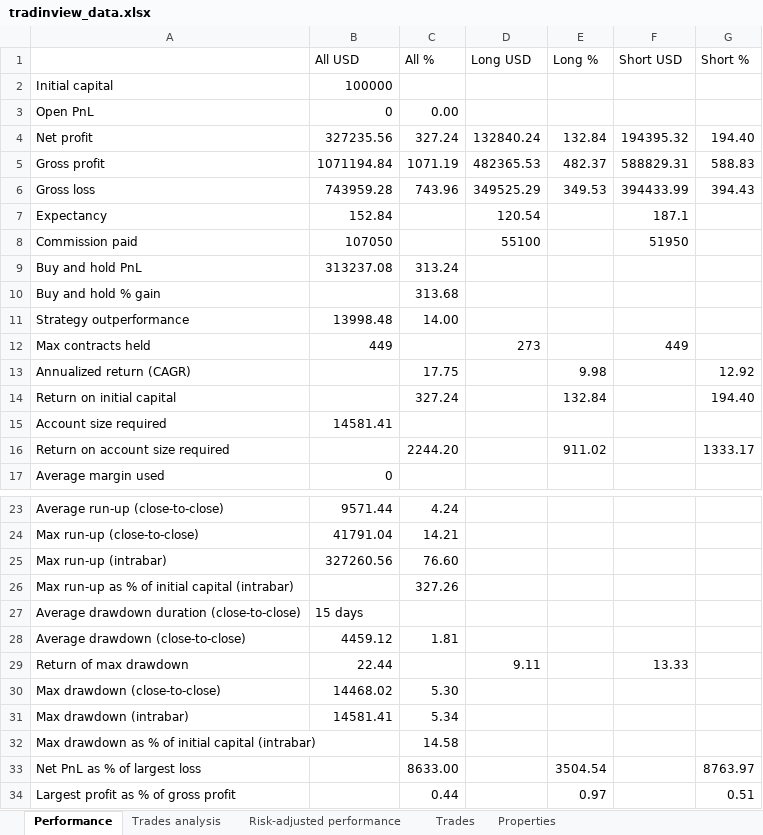
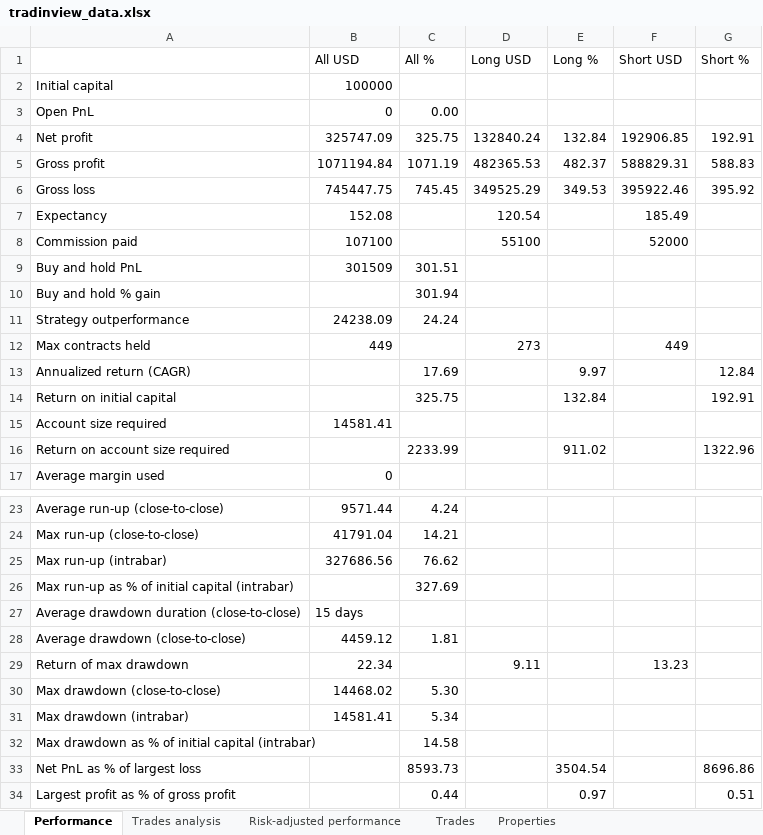
Before and after one commit to andreirusen/TradingApp, an Excel workbook: tradinview_data.xlsx, sheet Performance, drawn as a sheet; only a part is shown, gaps mark what is left out; values as stored, in another font and other column widths than the file's, no borders; the diff names each change by its address in the sheet, - before the commit and + after, or states it on an @@ line.

```diff
--- a/tradinview_data.xlsx (sheet Performance)
+++ b/tradinview_data.xlsx (sheet Performance)
-B4 (All USD): 327235.56
+B4 (All USD): 325747.09
-C4 (All %): 327.24
+C4 (All %): 325.75
-F4 (Short USD): 194395.32
+F4 (Short USD): 192906.85
-G4 (Short %): 194.40
+G4 (Short %): 192.91
-B6 (All USD): 743959.28
+B6 (All USD): 745447.75
-C6 (All %): 743.96
+C6 (All %): 745.45
-F6 (Short USD): 394433.99
+F6 (Short USD): 395922.46
-G6 (Short %): 394.43
+G6 (Short %): 395.92
-B7 (All USD): 152.84
+B7 (All USD): 152.08
-F7 (Short USD): 187.1
+F7 (Short USD): 185.49
-B8 (All USD): 107050
+B8 (All USD): 107100
-F8 (Short USD): 51950
+F8 (Short USD): 52000
-B9 (All USD): 313237.08
+B9 (All USD): 301509
-C9 (All %): 313.24
+C9 (All %): 301.51
-C10 (All %): 313.68
+C10 (All %): 301.94
-B11 (All USD): 13998.48
+B11 (All USD): 24238.09
-C11 (All %): 14.00
+C11 (All %): 24.24
-C13 (All %): 17.75
+C13 (All %): 17.69
-E13 (Long %): 9.98
+E13 (Long %): 9.97
-G13 (Short %): 12.92
+G13 (Short %): 12.84
-C14 (All %): 327.24
+C14 (All %): 325.75
-G14 (Short %): 194.40
+G14 (Short %): 192.91
-C16 (All %): 2244.20
+C16 (All %): 2233.99
-G16 (Short %): 1333.17
+G16 (Short %): 1322.96
-B25 (All USD): 327260.56
+B25 (All USD): 327686.56
-C25 (All %): 76.60
+C25 (All %): 76.62
-C26 (All %): 327.26
+C26 (All %): 327.69
-B29 (All USD): 22.44
+B29 (All USD): 22.34
-F29 (Short USD): 13.33
+F29 (Short USD): 13.23
-C33 (All %): 8633.00
+C33 (All %): 8593.73
-G33 (Short %): 8763.97
+G33 (Short %): 8696.86
```
Also changed, not shown: sheet Trades, sheet Trades analysis, sheet Risk-adjusted performance, sheet Properties.
